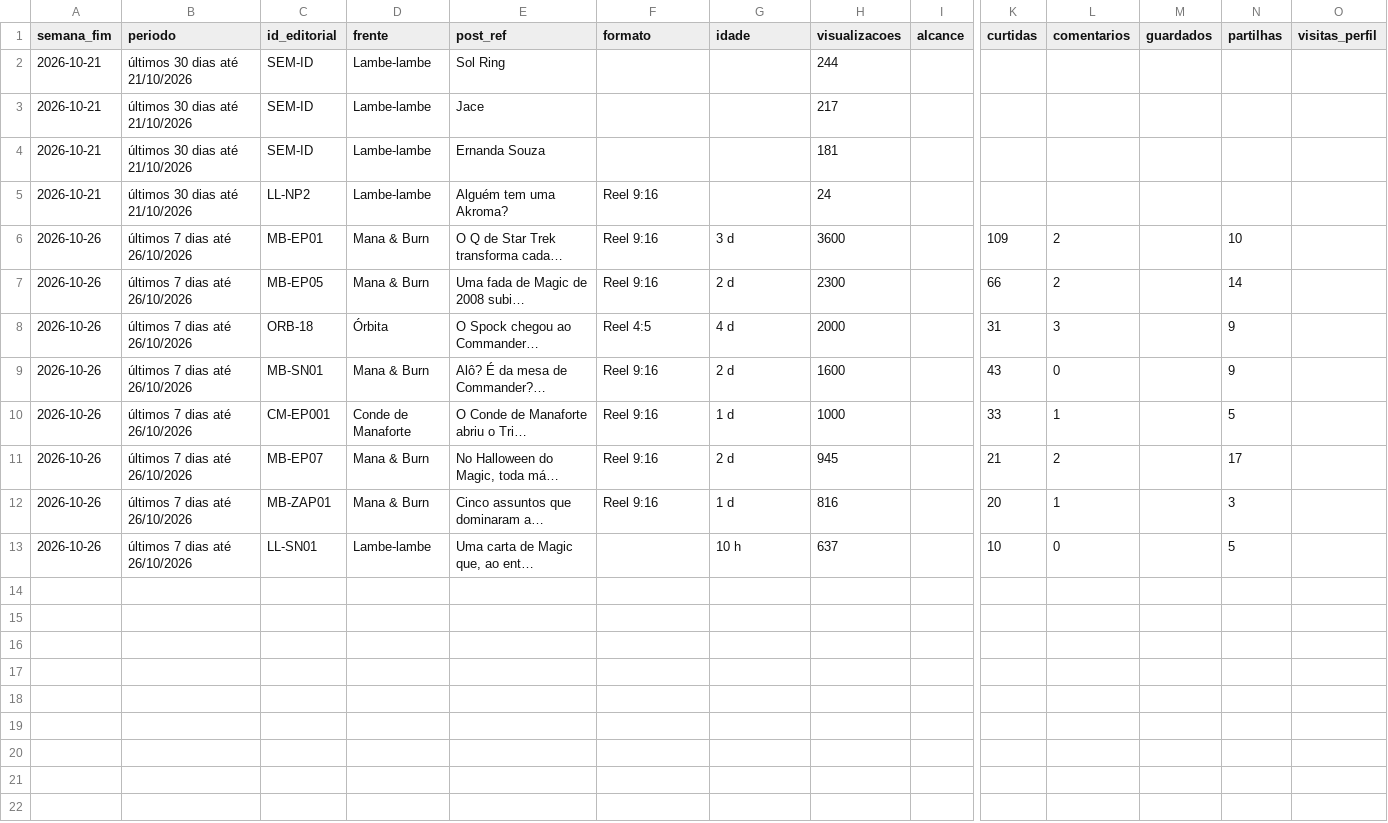
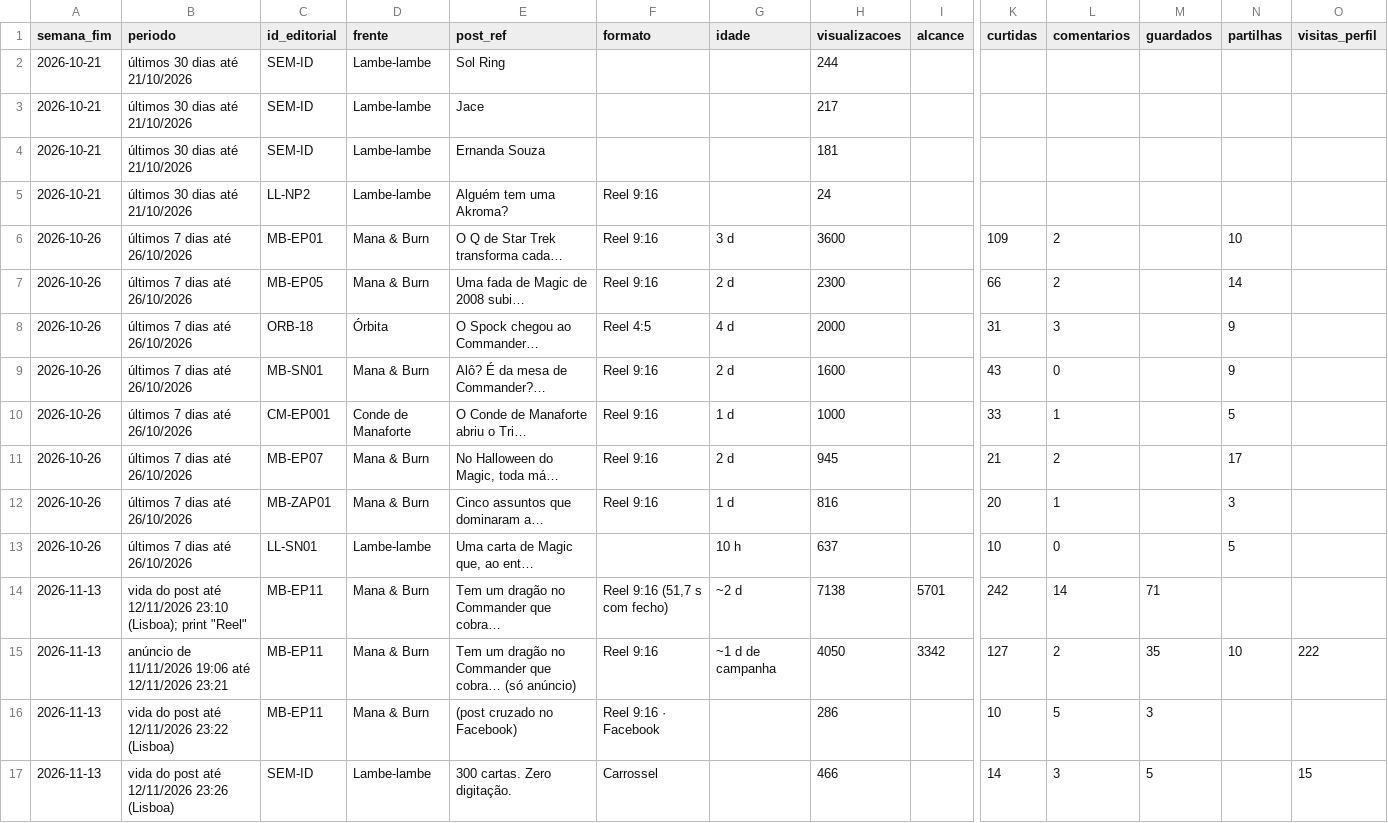
Before and after one commit to ibisson254/GERADOR-DE-VIDEO-BINDER, a CSV file: comum/insights/registo_posts.csv, drawn as a sheet; only a part is shown, gaps mark what is left out; rows hold the shown columns only; the diff names each change by its address in the sheet, - before the commit and + after, or states it on an @@ line.

```diff
--- a/comum/insights/registo_posts.csv
+++ b/comum/insights/registo_posts.csv
+row 14: 2026-11-13 | vida do post até 12/11/2026 23:10 (Lisboa); print "Reel" | MB-EP11 | Mana & Burn | Tem um dragão no Commander que cobra… | Reel 9:16 (51,7 s com fecho) | ~2 d | 7138 | 5701 | 242 | 14 | 71
+row 15: 2026-11-13 | anúncio de 11/11/2026 19:06 até 12/11/2026 23:21 | MB-EP11 | Mana & Burn | Tem um dragão no Commander que cobra… (só anúncio) | Reel 9:16 | ~1 d de campanha | 4050 | 3342 | 127 | 2 | 35 | 10 | 222
+row 16: 2026-11-13 | vida do post até 12/11/2026 23:22 (Lisboa) | MB-EP11 | Mana & Burn | (post cruzado no Facebook) | Reel 9:16 · Facebook |  | 286 |  | 10 | 5 | 3
+row 17: 2026-11-13 | vida do post até 12/11/2026 23:26 (Lisboa) | SEM-ID | Lambe-lambe | 300 cartas. Zero digitação. | Carrossel |  | 466 |  | 14 | 3 | 5 |  | 15
```
Also changed, not shown: 16 other files.
